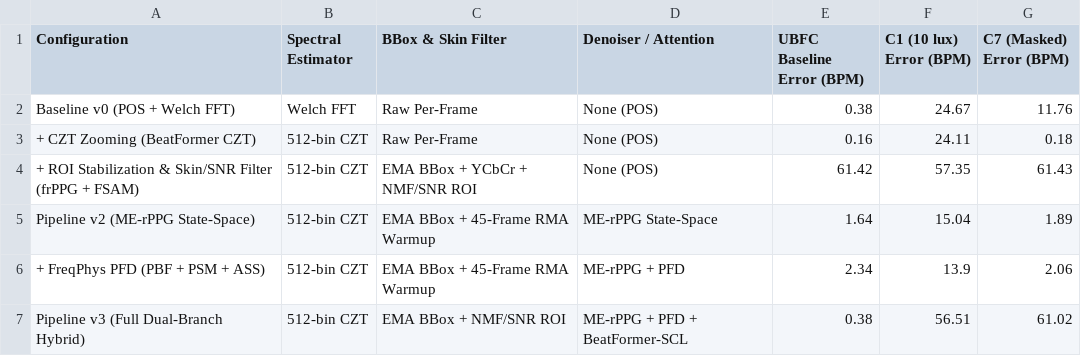
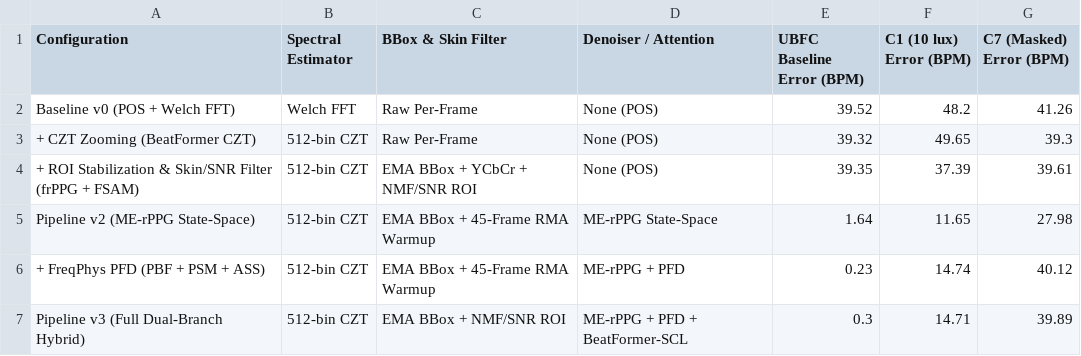
Before and after one commit to saadtahmid/SP_CUP_27, a CSV file: artifacts/ablation_matrix.csv, drawn as a sheet.

```diff
--- a/artifacts/ablation_matrix.csv
+++ b/artifacts/ablation_matrix.csv
@@ -1,7 +1,7 @@
 Configuration,Spectral Estimator,BBox & Skin Filter,Denoiser / Attention,UBFC Baseline Error (BPM),C1 (10 lux) Error (BPM),C7 (Masked) Error (BPM)
-Baseline v0 (POS + Welch FFT),Welch FFT,Raw Per-Frame,None (POS),0.38,24.67,11.76
-+ CZT Zooming (BeatFormer CZT),512-bin CZT,Raw Per-Frame,None (POS),0.16,24.11,0.18
-+ ROI Stabilization & Skin/SNR Filter (frPPG + FSAM),512-bin CZT,EMA BBox + YCbCr + NMF/SNR ROI,None (POS),61.42,57.35,61.43
-Pipeline v2 (ME-rPPG State-Space),512-bin CZT,EMA BBox + 45-Frame RMA Warmup,ME-rPPG State-Space,1.64,15.04,1.89
-+ FreqPhys PFD (PBF + PSM + ASS),512-bin CZT,EMA BBox + 45-Frame RMA Warmup,ME-rPPG + PFD,2.34,13.9,2.06
-Pipeline v3 (Full Dual-Branch Hybrid),512-bin CZT,EMA BBox + NMF/SNR ROI,ME-rPPG + PFD + BeatFormer-SCL,0.38,56.51,61.02
+Baseline v0 (POS + Welch FFT),Welch FFT,Raw Per-Frame,None (POS),39.52,48.2,41.26
++ CZT Zooming (BeatFormer CZT),512-bin CZT,Raw Per-Frame,None (POS),39.32,49.65,39.3
++ ROI Stabilization & Skin/SNR Filter (frPPG + FSAM),512-bin CZT,EMA BBox + YCbCr + NMF/SNR ROI,None (POS),39.35,37.39,39.61
+Pipeline v2 (ME-rPPG State-Space),512-bin CZT,EMA BBox + 45-Frame RMA Warmup,ME-rPPG State-Space,1.64,11.65,27.98
++ FreqPhys PFD (PBF + PSM + ASS),512-bin CZT,EMA BBox + 45-Frame RMA Warmup,ME-rPPG + PFD,0.23,14.74,40.12
+Pipeline v3 (Full Dual-Branch Hybrid),512-bin CZT,EMA BBox + NMF/SNR ROI,ME-rPPG + PFD + BeatFormer-SCL,0.3,14.71,39.89
```
Also changed, not shown: artifacts/constraints/c2_predictions.csv, artifacts/ubfc/ubfc_42subjects_benchmark.csv, 39 other files.
